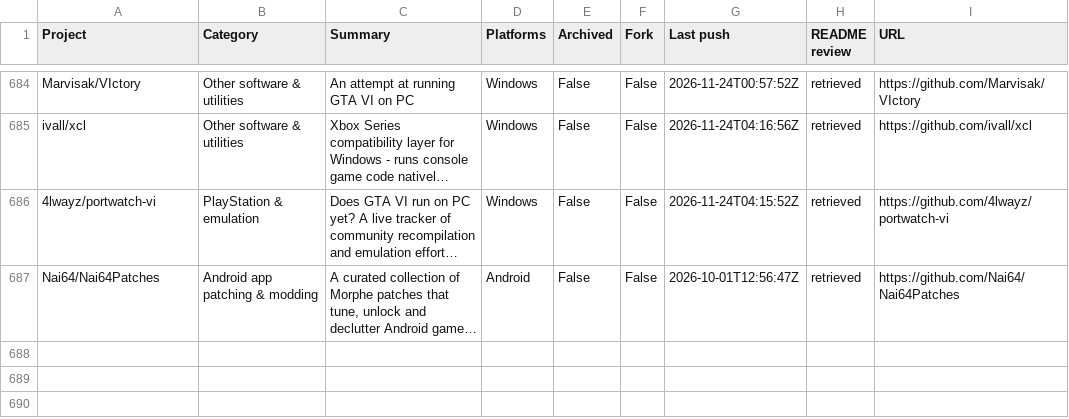
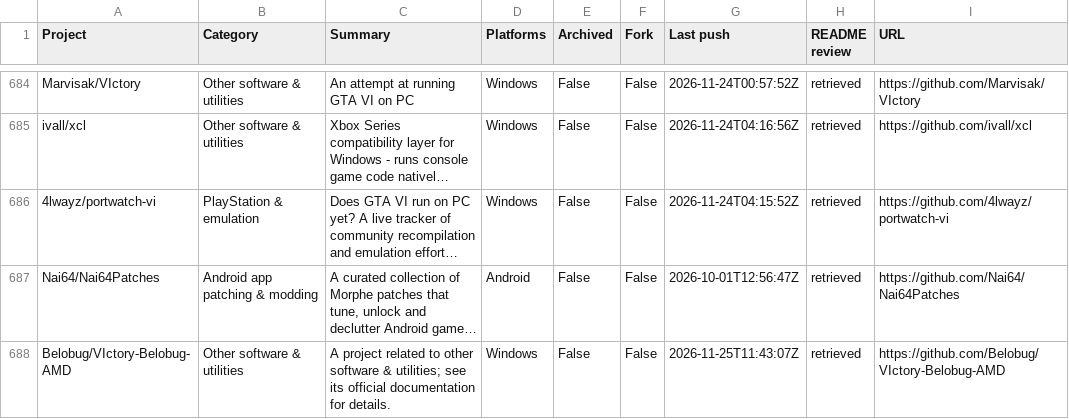
Before and after one commit to chunma-san/awesome-toolbox, a CSV file: catalog.csv, drawn as a sheet; only a part is shown, gaps mark what is left out; long unchanged cells end in …; the diff names each change by its address in the sheet, - before the commit and + after, or states it on an @@ line.

Commit message:
Synchronize generated public project data

```diff
--- a/catalog.csv
+++ b/catalog.csv
+row 688: Belobug/VIctory-Belobug-AMD | Other software & utilities | A project related to other software & utilities; see its official documentation for details. | Windows | False | False | 2026-11-25T11:43:07Z | retrieved | https://github.com/Belobug/VIctory-Belobug-AMD
```
Also changed, not shown: 3 other files.
